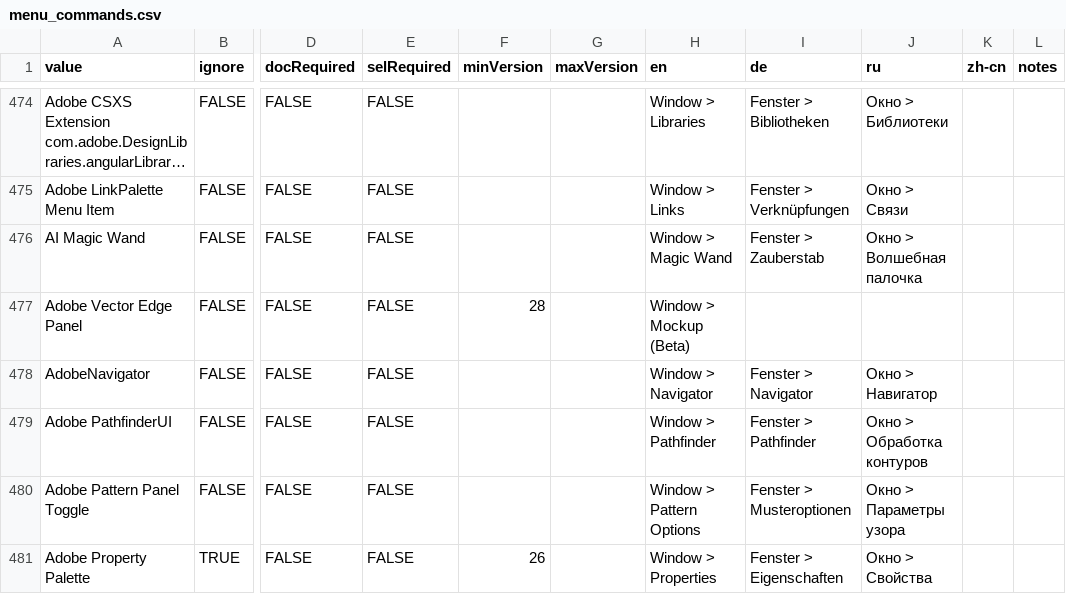
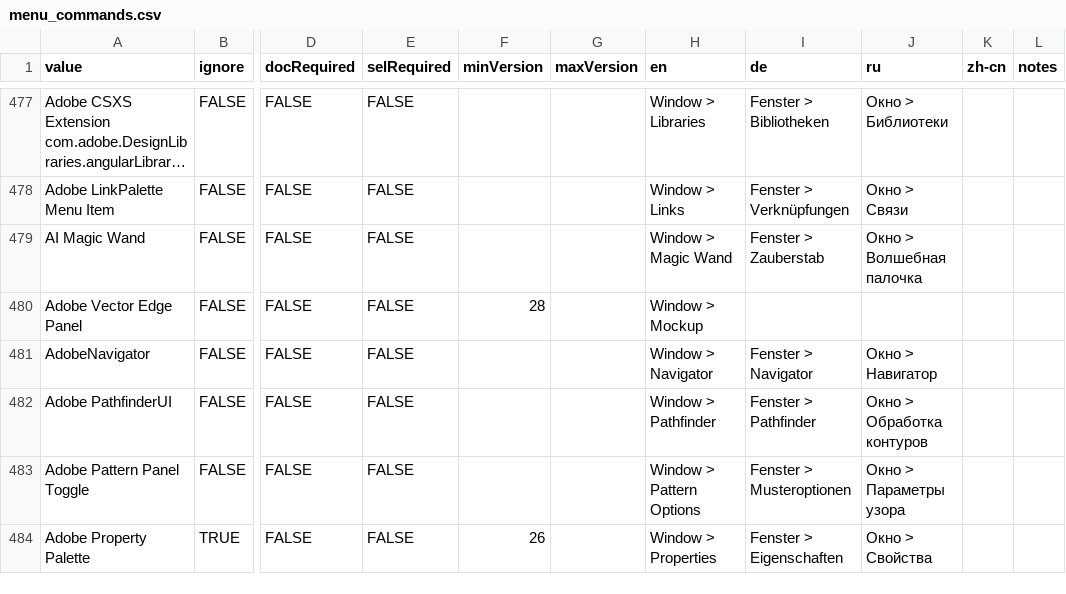
Before and after one commit to joshbduncan/AiCommandPalette, a CSV file: data/menu_commands.csv, drawn as a sheet; only a part is shown, gaps mark what is left out; long unchanged cells end in …; addresses are those after the commit; the diff covers the shown part only; the diff names each change by its address in the sheet, - before the commit and + after, or states it on an @@ line.

```diff
--- a/data/menu_commands.csv
+++ b/data/menu_commands.csv
-H480 (en): Window > Mockup (Beta)
+H480 (en): Window > Mockup
```
Also changed, not shown: 3 added rows, 1 removed row and 14 edited cells elsewhere in this file, 4 other files.
